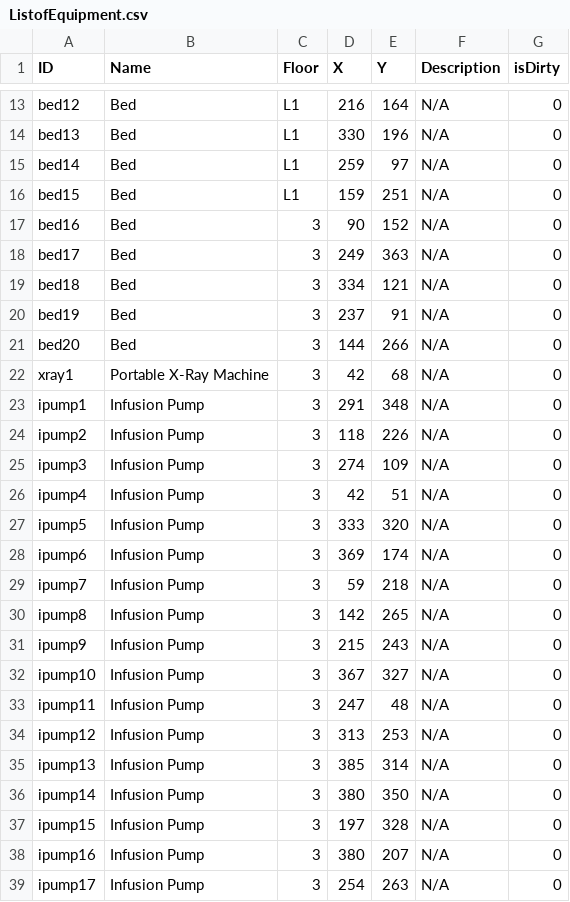
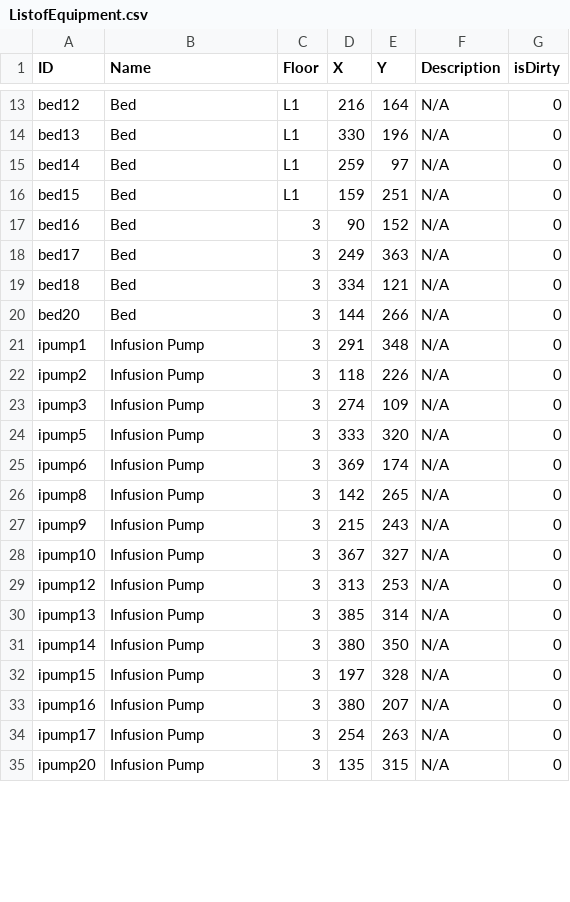
Before and after one commit to Tdonnelly20/Hospital-Application, a CSV file: src/main/resources/edu/wpi/veganvampires/ListofEquipment.csv, drawn as a sheet; only a part is shown, gaps mark what is left out; the shorter side is filled out with more unchanged rows; the diff covers the shown part only; the diff names each change by its address in the sheet, - before the commit and + after, or states it on an @@ line.

```diff
--- a/src/main/resources/edu/wpi/veganvampires/ListofEquipment.csv
+++ b/src/main/resources/edu/wpi/veganvampires/ListofEquipment.csv
-row 20: bed19 | Bed | 3 | 237 | 91 | N/A | 0
-row 22: xray1 | Portable X-Ray Machine | 3 | 42 | 68 | N/A | 0
-row 26: ipump4 | Infusion Pump | 3 | 42 | 51 | N/A | 0
-row 29: ipump7 | Infusion Pump | 3 | 59 | 218 | N/A | 0
-row 33: ipump11 | Infusion Pump | 3 | 247 | 48 | N/A | 0
```
Also changed, not shown: 5 removed rows and 8 edited cells elsewhere in this file.
